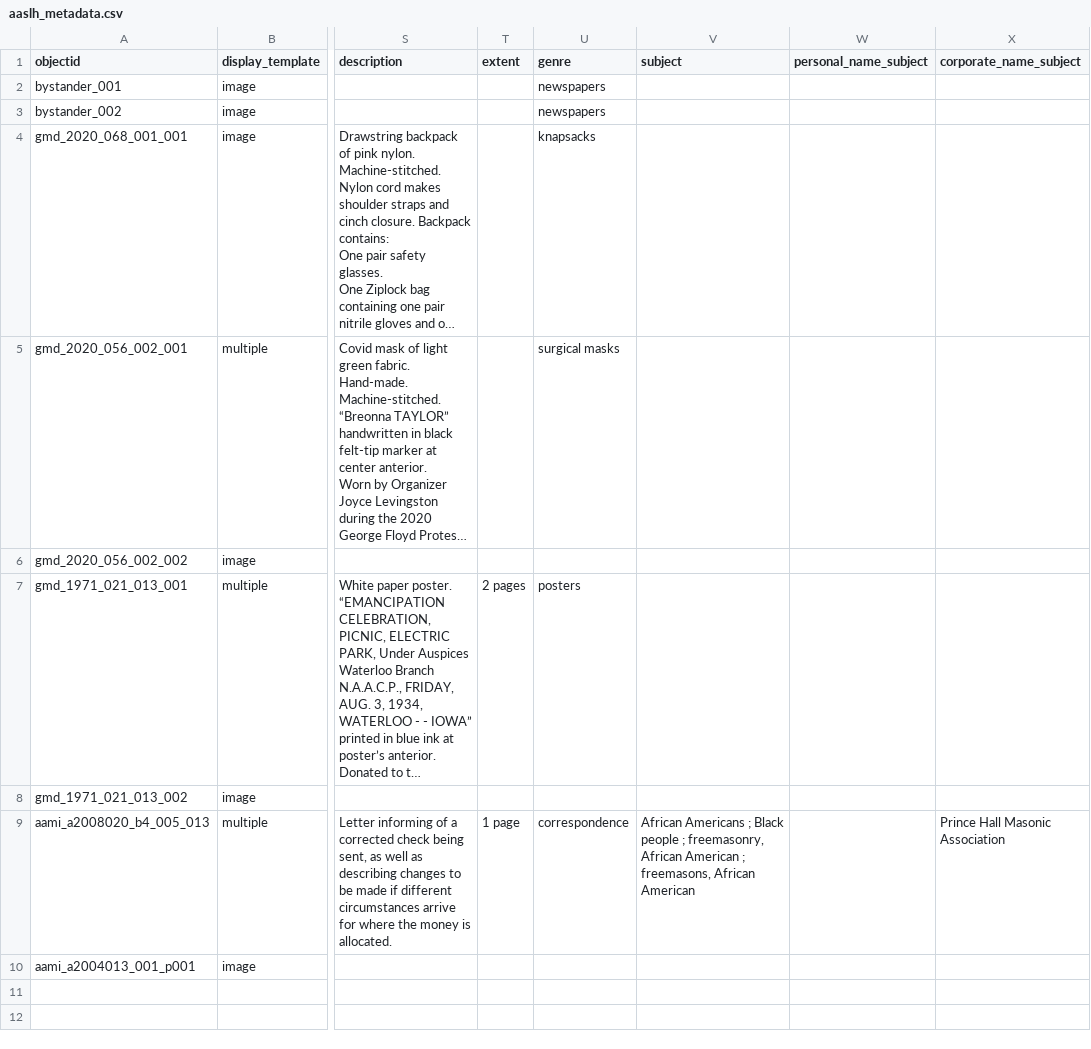
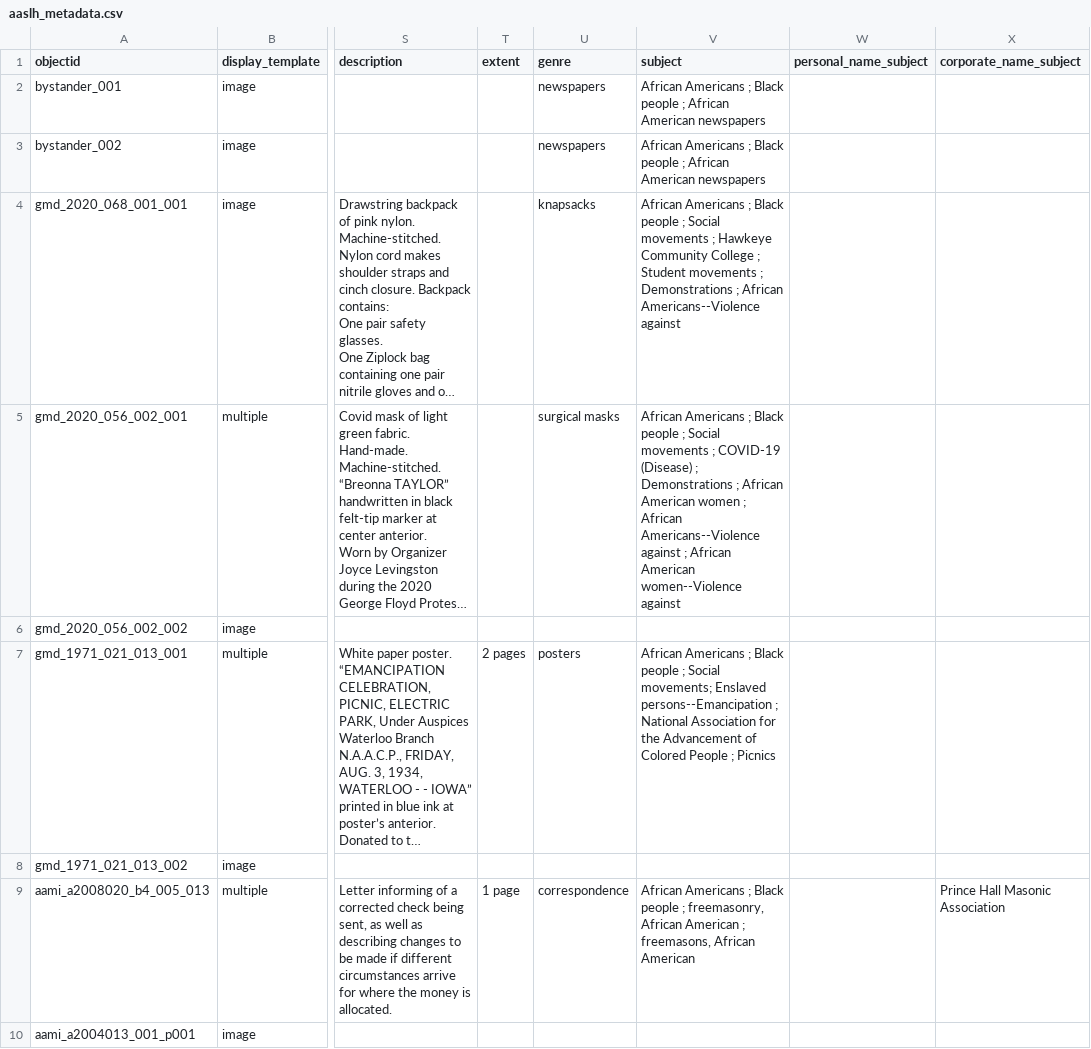
Before and after one commit to clir-abvi-portal/clir-abvi-portal, a CSV file: _data/aaslh_metadata.csv, drawn as a sheet; only a part is shown, gaps mark what is left out; long unchanged cells end in …; the diff names each change by its address in the sheet, - before the commit and + after, or states it on an @@ line.

Commit message:
updated subjects

```diff
--- a/_data/aaslh_metadata.csv
+++ b/_data/aaslh_metadata.csv
-V2:V3 (subject): (empty)
+V2:V3 (subject): African Americans ; Black people ; African American newspapers
-V4 (subject): (empty)
+V4 (subject): African Americans ; Black people ; Social movements ; Hawkeye Community College ; Student movements ; Demonstrations ; African Americans--Violence against
-V5 (subject): (empty)
+V5 (subject): African Americans ; Black people ; Social movements ; COVID-19 (Disease) ; Demonstrations ; African American women ; African Americans--Violence against ; African American women--Violence against
-V7 (subject): (empty)
+V7 (subject): African Americans ; Black people ; Social movements; Enslaved persons--Emancipation ; National Association for the Advancement of Colored People ; Picnics
```
